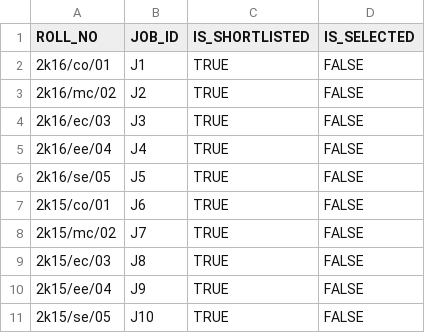
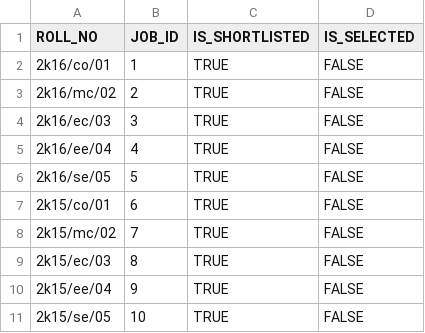
Before and after one commit to raghuvanshraj/Placement-Cell-Management-System, a CSV file: csv_files/student_applies_for_job.csv, drawn as a sheet.

```diff
--- a/csv_files/student_applies_for_job.csv
+++ b/csv_files/student_applies_for_job.csv
@@ -1,11 +1,11 @@
 ROLL_NO,JOB_ID,IS_SHORTLISTED,IS_SELECTED
-2k16/co/01,J1,TRUE,FALSE
-2k16/mc/02,J2,TRUE,FALSE
-2k16/ec/03,J3,TRUE,FALSE
-2k16/ee/04,J4,TRUE,FALSE
-2k16/se/05,J5,TRUE,FALSE
-2k15/co/01,J6,TRUE,FALSE
-2k15/mc/02,J7,TRUE,FALSE
-2k15/ec/03,J8,TRUE,FALSE
-2k15/ee/04,J9,TRUE,FALSE
-2k15/se/05,J10,TRUE,FALSE
+2k16/co/01,1,TRUE,FALSE
+2k16/mc/02,2,TRUE,FALSE
+2k16/ec/03,3,TRUE,FALSE
+2k16/ee/04,4,TRUE,FALSE
+2k16/se/05,5,TRUE,FALSE
+2k15/co/01,6,TRUE,FALSE
+2k15/mc/02,7,TRUE,FALSE
+2k15/ec/03,8,TRUE,FALSE
+2k15/ee/04,9,TRUE,FALSE
+2k15/se/05,10,TRUE,FALSE
```
Also changed, not shown: csv_files/branches_eligible.csv, csv_files/jobs.csv, 7 other files.
